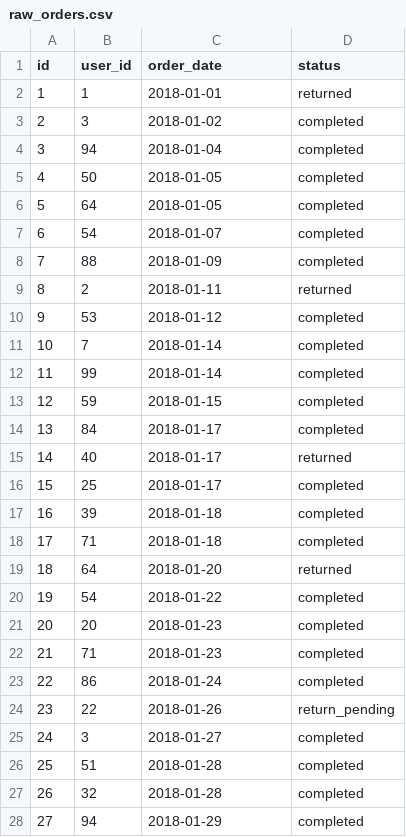
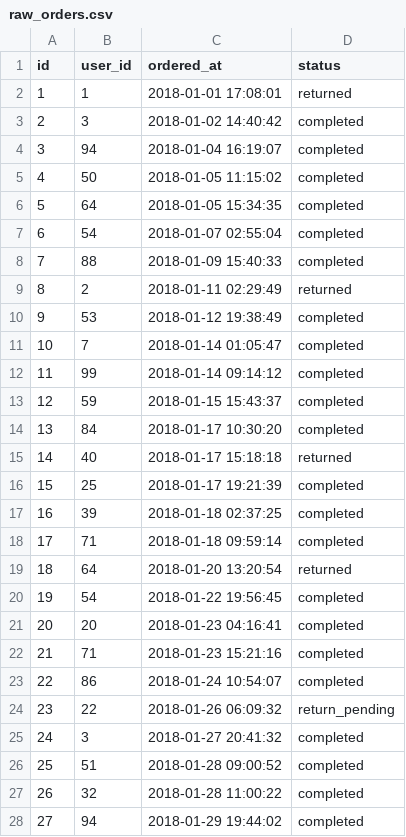
Before and after one commit to kislay98/dbt-silent-failures, a CSV file: jaffle_shop/seeds/raw_orders.csv, drawn as a sheet; only a part is shown; the diff covers the shown part only.

Commit message:
Week 2: grow jaffle_shop with timestamps, a regions dimension, completed value and an incremental daily table

```diff
--- a/jaffle_shop/seeds/raw_orders.csv
+++ b/jaffle_shop/seeds/raw_orders.csv
@@ -1,28 +1,28 @@
-id,user_id,order_date,status
-1,1,2018-01-01,returned
-2,3,2018-01-02,completed
-3,94,2018-01-04,completed
-4,50,2018-01-05,completed
-5,64,2018-01-05,completed
-6,54,2018-01-07,completed
-7,88,2018-01-09,completed
-8,2,2018-01-11,returned
-9,53,2018-01-12,completed
-10,7,2018-01-14,completed
-11,99,2018-01-14,completed
-12,59,2018-01-15,completed
-13,84,2018-01-17,completed
-14,40,2018-01-17,returned
-15,25,2018-01-17,completed
-16,39,2018-01-18,completed
-17,71,2018-01-18,completed
-18,64,2018-01-20,returned
-19,54,2018-01-22,completed
-20,20,2018-01-23,completed
-21,71,2018-01-23,completed
-22,86,2018-01-24,completed
-23,22,2018-01-26,return_pending
-24,3,2018-01-27,completed
-25,51,2018-01-28,completed
-26,32,2018-01-28,completed
-27,94,2018-01-29,completed
+id,user_id,ordered_at,status
+1,1,2018-01-01 17:08:01,returned
+2,3,2018-01-02 14:40:42,completed
+3,94,2018-01-04 16:19:07,completed
+4,50,2018-01-05 11:15:02,completed
+5,64,2018-01-05 15:34:35,completed
+6,54,2018-01-07 02:55:04,completed
+7,88,2018-01-09 15:40:33,completed
+8,2,2018-01-11 02:29:49,returned
+9,53,2018-01-12 19:38:49,completed
+10,7,2018-01-14 01:05:47,completed
+11,99,2018-01-14 09:14:12,completed
+12,59,2018-01-15 15:43:37,completed
+13,84,2018-01-17 10:30:20,completed
+14,40,2018-01-17 15:18:18,returned
+15,25,2018-01-17 19:21:39,completed
+16,39,2018-01-18 02:37:25,completed
+17,71,2018-01-18 09:59:14,completed
+18,64,2018-01-20 13:20:54,returned
+19,54,2018-01-22 19:56:45,completed
+20,20,2018-01-23 04:16:41,completed
+21,71,2018-01-23 15:21:16,completed
+22,86,2018-01-24 10:54:07,completed
+23,22,2018-01-26 06:09:32,return_pending
+24,3,2018-01-27 20:41:32,completed
+25,51,2018-01-28 09:00:52,completed
+26,32,2018-01-28 11:00:22,completed
+27,94,2018-01-29 19:44:02,completed
```
Also changed, not shown: 72 edited cells elsewhere in this file, 6 other files.
